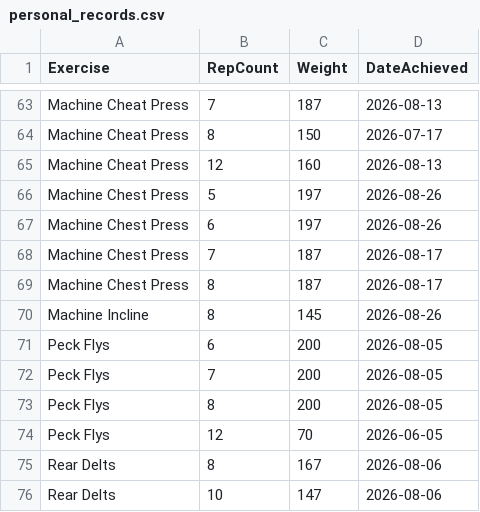
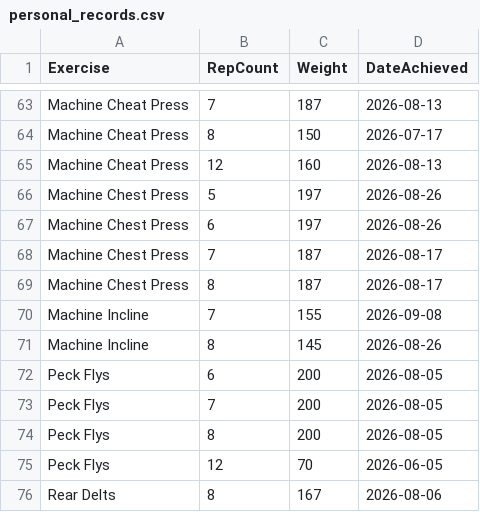
Before and after one commit to auckiefenstermacher19-cmd/Workout-Tracker-v2, a CSV file: personal_records.csv, drawn as a sheet; only a part is shown, gaps mark what is left out; the shorter side is filled out with more unchanged rows; the diff names each change by its address in the sheet, - before the commit and + after, or states it on an @@ line.

Commit message:
Update personal records — 2026-09-08

```diff
--- a/personal_records.csv
+++ b/personal_records.csv
+row 70: Machine Incline | 7 | 155 | 2026-09-08
```
